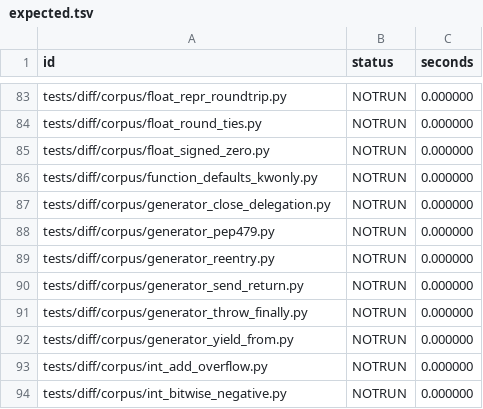
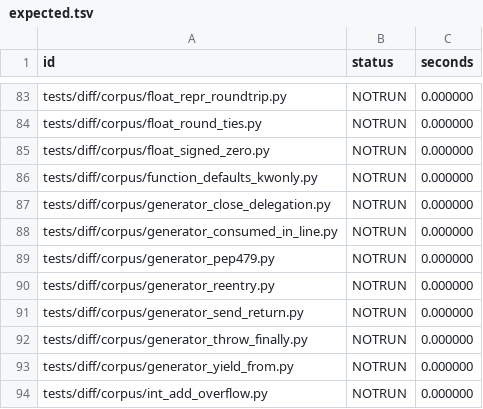
Before and after one commit to wedow/lucifer, a TSV file: results/difftest/expected.tsv, drawn as a sheet; only a part is shown, gaps mark what is left out; the shorter side is filled out with more unchanged rows; the diff names each change by its address in the sheet, - before the commit and + after, or states it on an @@ line.

Commit message:
feat: resume a generator expression in line in the kernel loop that consumes it
sum(v * v for v in xs) in a compiled caller now builds sum's loop with
the generator's body in it: a genexpr called with its iterator in the
self word is known as made, get_iter returns a generator itself, a phi
of a local bound once is the value it was bound to, the generator's body
may run helpers that only let a walker see frames, as any inlined frame
may, and int primitives run no Python. 1241 -> 948 instructions per item
(CPython 537).

```diff
--- a/results/difftest/expected.tsv
+++ b/results/difftest/expected.tsv
+row 88: tests/diff/corpus/generator_consumed_in_line.py | NOTRUN | 0.000000
```
Also changed, not shown: 5 other files.
